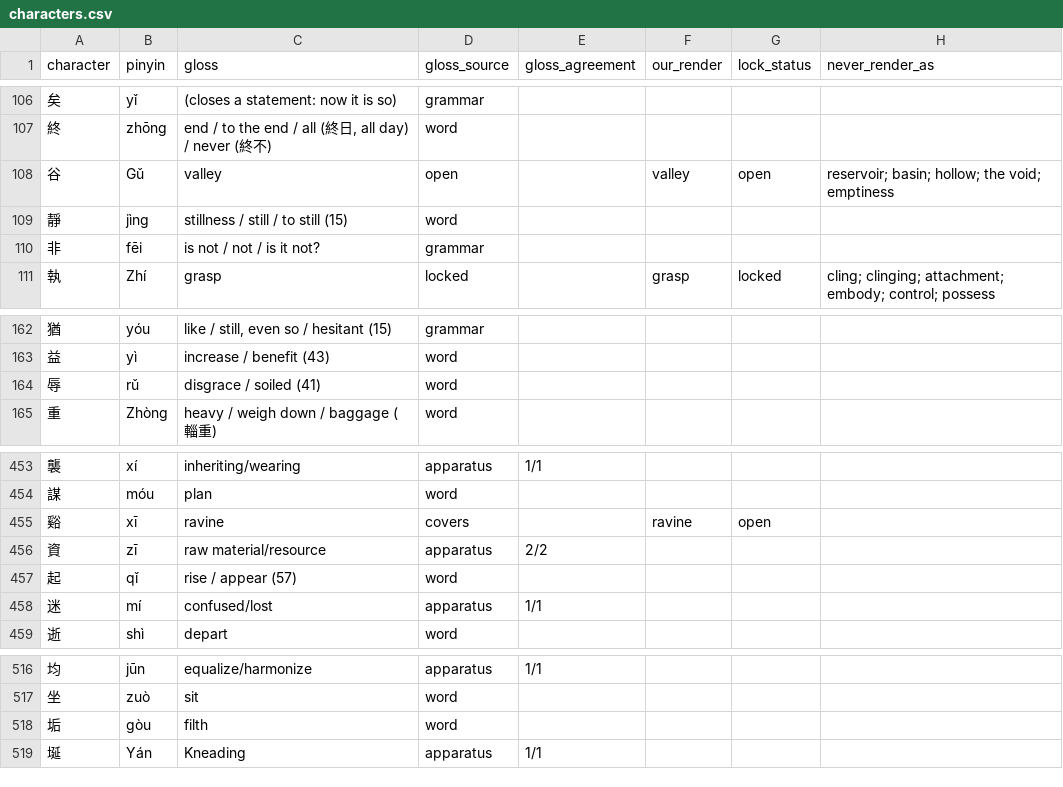
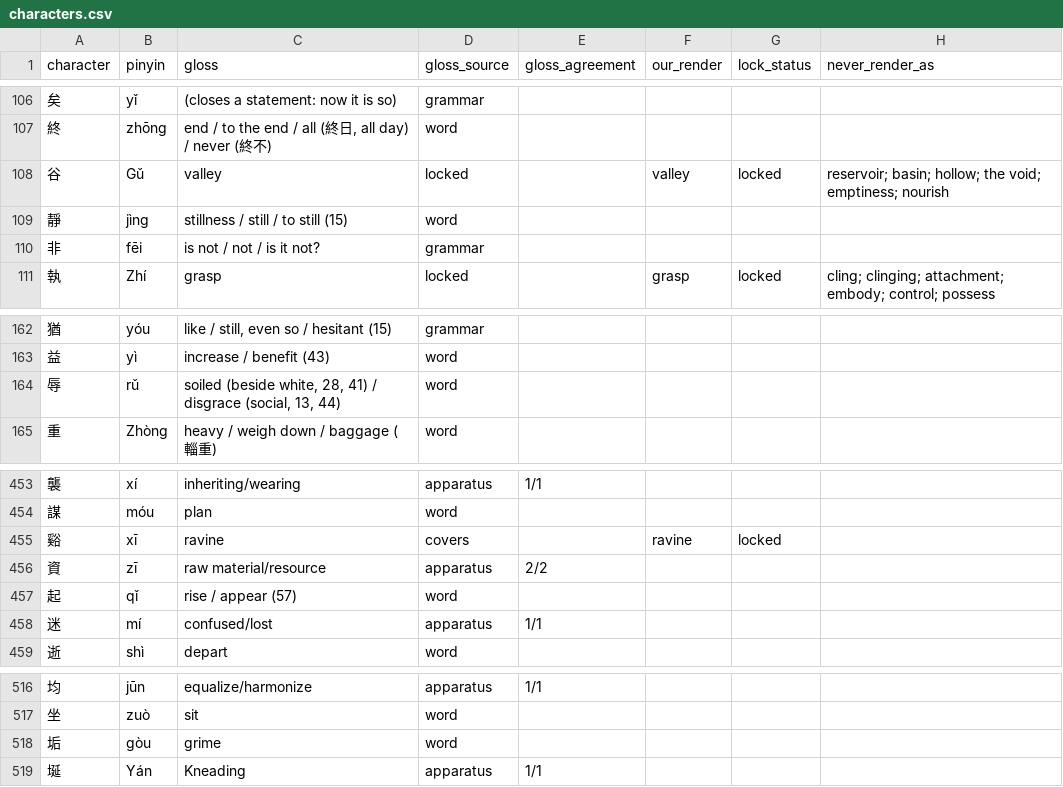
Before and after one commit to opencosmos-ai/taoteching, a CSV file: data/characters.csv, drawn as a sheet; only a part is shown, gaps mark what is left out; the diff names each change by its address in the sheet, - before the commit and + after, or states it on an @@ line.

```diff
--- a/data/characters.csv
+++ b/data/characters.csv
-D108 (gloss_source): open
+D108 (gloss_source): locked
-G108 (lock_status): open
+G108 (lock_status): locked
-H108 (never_render_as): …the void; emptiness
+H108 (never_render_as): …the void; emptiness; nourish
-C164 (gloss): disgrace / soiled (41)
+C164 (gloss): soiled (beside white, 28, 41) / disgrace (social, 13, 44)
-G455 (lock_status): open
+G455 (lock_status): locked
-C518 (gloss): filth
+C518 (gloss): grime
```
Also changed, not shown: data/character-anatomy.csv, data/commentary.csv, 19 other files.
